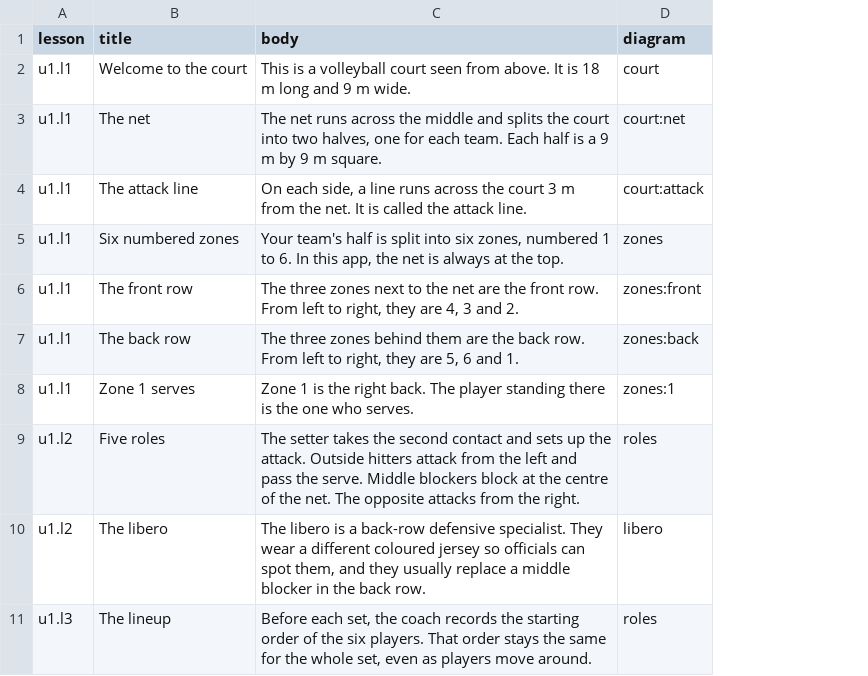
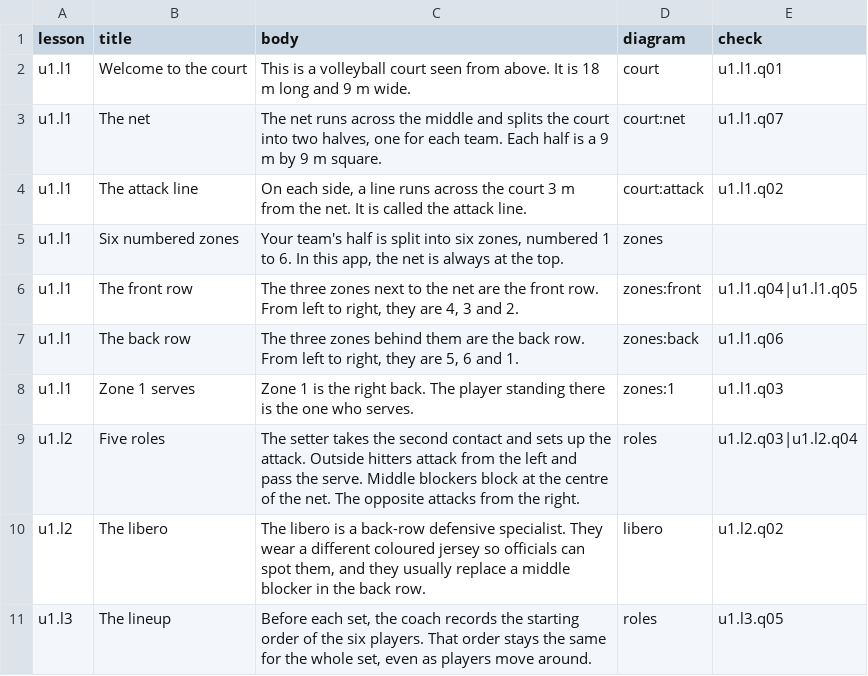
Before and after one commit to issey-wu/6OnSix, a CSV file: content/source/cards.csv, drawn as a sheet; only a part is shown; the diff names each change by its address in the sheet, - before the commit and + after, or states it on an @@ line.

Commit message:
feat: Ace the mascot, a first-run guide and alternating lessons
Co-authored-by: Yash Dubey <dubeyy@mcmaster.ca>

```diff
--- a/content/source/cards.csv
+++ b/content/source/cards.csv
+column E (check), rows 2-11: u1.l1.q01 | u1.l1.q07 | u1.l1.q02 |  | u1.l1.q04|u1.l1.q05 | u1.l1.q06 | u1.l1.q03 | u1.l2.q03|u1.l2.q04 | u1.l2.q02 | u1.l3.q05
```
Also changed, not shown: 56 other files.
